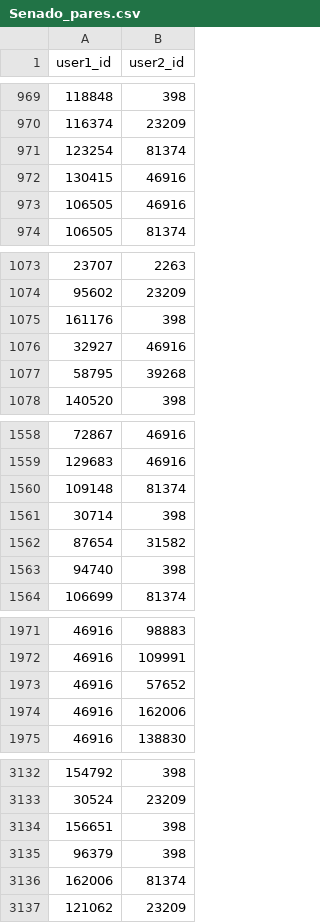
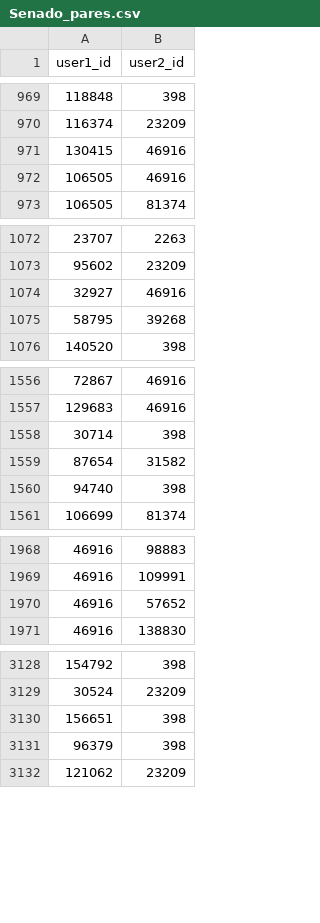
Before and after one commit to MaxOjeda/Controversia_CC, a CSV file: Noticias/Senado/Senado_pares.csv, drawn as a sheet; only a part is shown, gaps mark what is left out.

```diff
--- a/Noticias/Senado/Senado_pares.csv
+++ b/Noticias/Senado/Senado_pares.csv
@@ -970,3 +970,2 @@ user1_id,user2_id
 116374,23209
-123254,81374
 130415,46916
@@ -1074,3 +1073,2 @@ user1_id,user2_id
 95602,23209
-161176,398
 32927,46916
@@ -1559,3 +1557,2 @@ user1_id,user2_id
 129683,46916
-109148,81374
 30714,398
@@ -1973,3 +1970,2 @@ user1_id,user2_id
 46916,57652
-46916,162006
 46916,138830
@@ -3135,3 +3131,2 @@ user1_id,user2_id
 96379,398
-162006,81374
 121062,23209
```
Also changed, not shown: DANE_datasets/Borrador/Borrador_pares.csv, DANE_datasets/Borrador/Borrador_tbip.csv, 27 other files.
